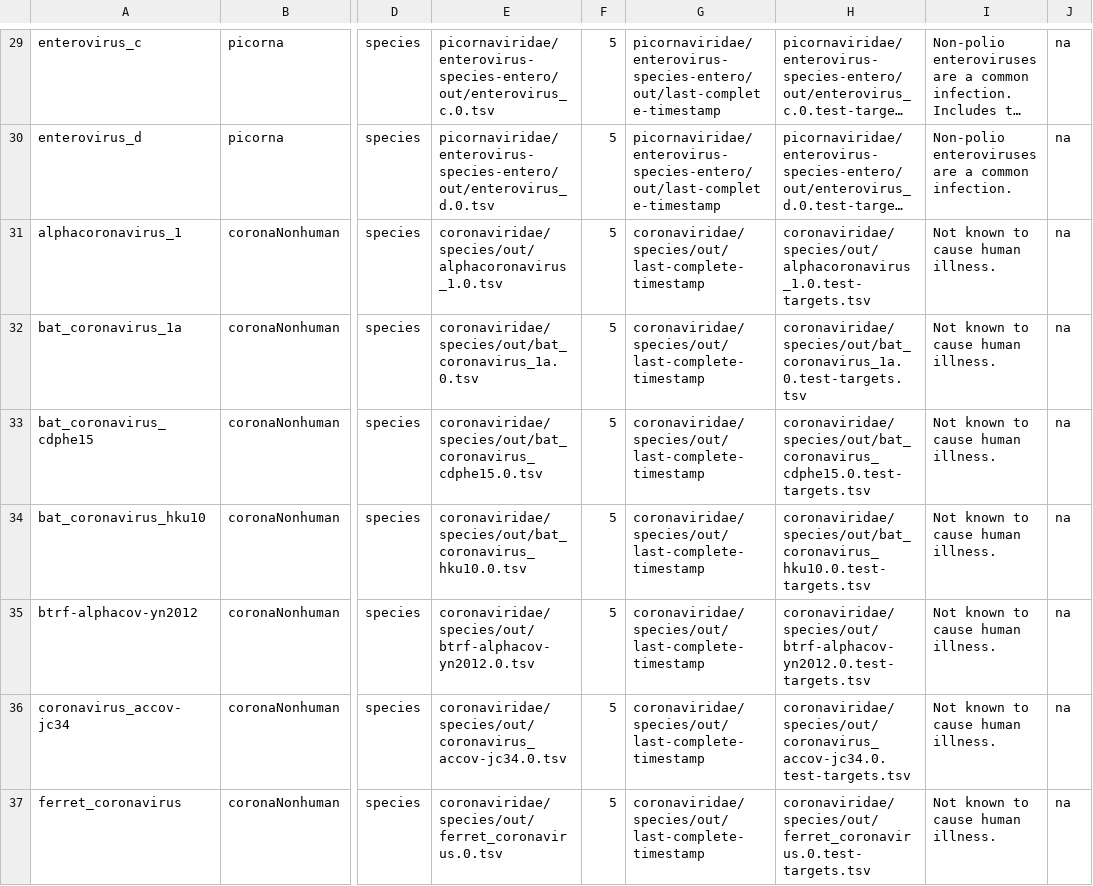
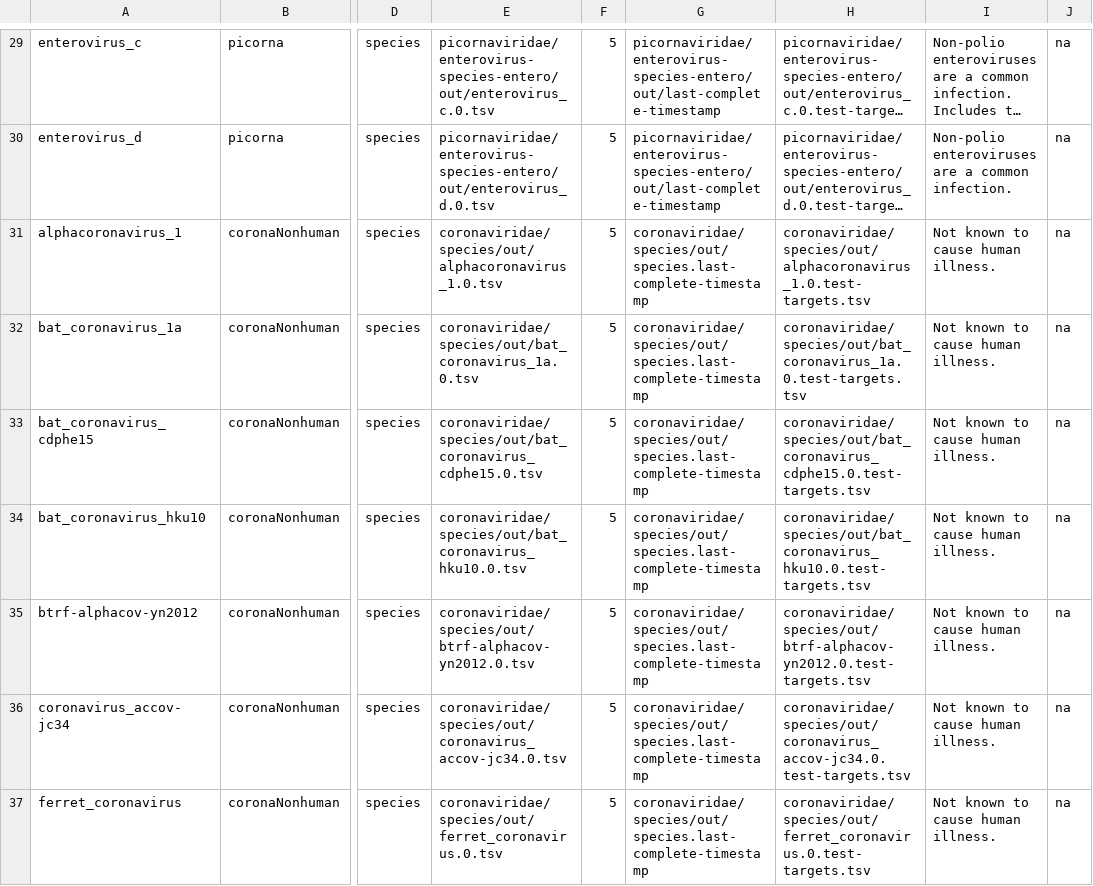
Before and after one commit to broadinstitute/adapt-designs, a TSV file: designs/designs-to-compile.tsv, drawn as a sheet; only a part is shown, gaps mark what is left out; long unchanged cells end in …; the diff covers the shown part only; the diff names each change by its address in the sheet, - before the commit and + after, or states it on an @@ line.

Commit message:
Update paths to last-complete-timestamp files

```diff
--- a/designs/designs-to-compile.tsv
+++ b/designs/designs-to-compile.tsv
-G31:G37: coronaviridae/species/out/last-complete-timestamp
+G31:G37: coronaviridae/species/out/species.last-complete-timestamp
```
Also changed, not shown: 42 edited cells elsewhere in this file, 2 other files.
